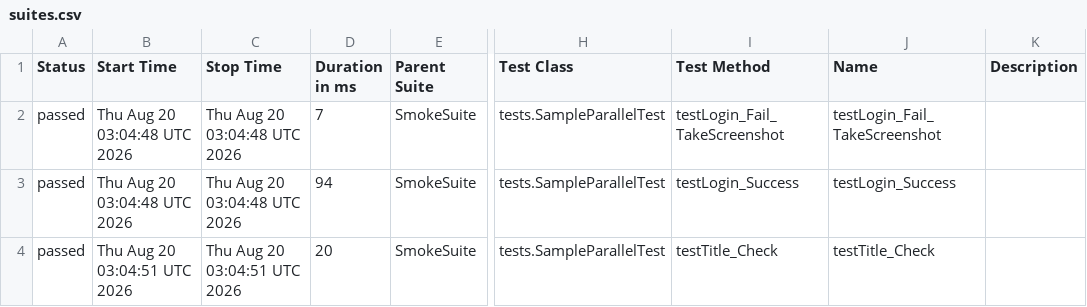
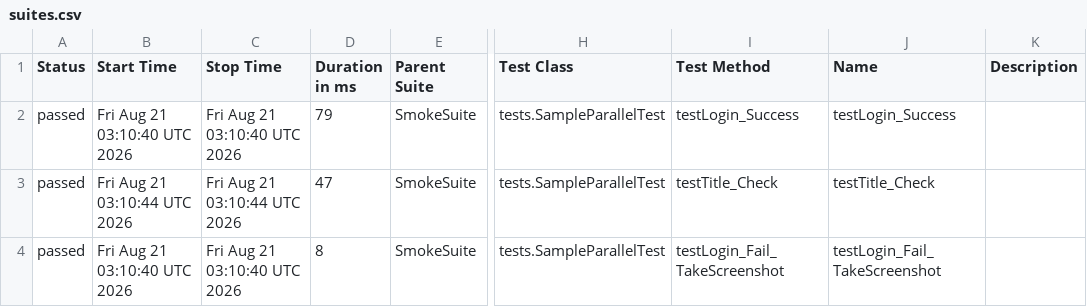
Before and after one commit to phuonghoang123456/lab11THEEND, a CSV file: data/suites.csv, drawn as a sheet; only a part is shown, gaps mark what is left out; the diff names each change by its address in the sheet, - before the commit and + after, or states it on an @@ line.

```diff
--- a/data/suites.csv
+++ b/data/suites.csv
-B2 (Start Time): Thu Aug 20 03:04:48 UTC 2026
+B2 (Start Time): Fri Aug 21 03:10:40 UTC 2026
-C2 (Stop Time): Thu Aug 20 03:04:48 UTC 2026
+C2 (Stop Time): Fri Aug 21 03:10:40 UTC 2026
-D2 (Duration in ms): 7
+D2 (Duration in ms): 79
-I2 (Test Method): testLogin_Fail_TakeScreenshot
+I2 (Test Method): testLogin_Success
-J2 (Name): testLogin_Fail_TakeScreenshot
+J2 (Name): testLogin_Success
-B3 (Start Time): Thu Aug 20 03:04:48 UTC 2026
+B3 (Start Time): Fri Aug 21 03:10:44 UTC 2026
-C3 (Stop Time): Thu Aug 20 03:04:48 UTC 2026
+C3 (Stop Time): Fri Aug 21 03:10:44 UTC 2026
-D3 (Duration in ms): 94
+D3 (Duration in ms): 47
-I3 (Test Method): testLogin_Success
+I3 (Test Method): testTitle_Check
-J3 (Name): testLogin_Success
+J3 (Name): testTitle_Check
-B4 (Start Time): Thu Aug 20 03:04:51 UTC 2026
+B4 (Start Time): Fri Aug 21 03:10:40 UTC 2026
-C4 (Stop Time): Thu Aug 20 03:04:51 UTC 2026
+C4 (Stop Time): Fri Aug 21 03:10:40 UTC 2026
-D4 (Duration in ms): 20
+D4 (Duration in ms): 8
-I4 (Test Method): testTitle_Check
+I4 (Test Method): testLogin_Fail_TakeScreenshot
-J4 (Name): testTitle_Check
+J4 (Name): testLogin_Fail_TakeScreenshot
```
Also changed, not shown: 27 other files.
